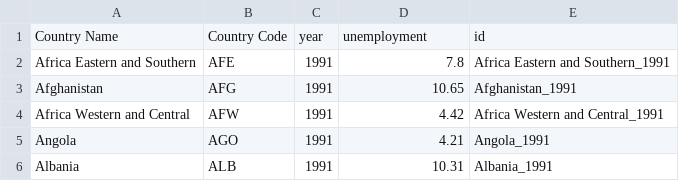
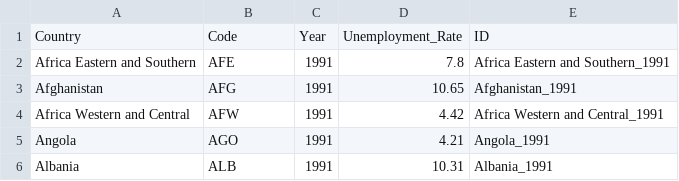
Before and after one commit to umasel/Global_Inflation_Trends_Dashboard, a CSV file: cleaned_data/gdp_unemployment_for_use.csv (was cleaned_data/gdp_unemployment2.csv), drawn as a sheet; only a part is shown.

```diff
--- a/cleaned_data/gdp_unemployment2.csv
+++ b/cleaned_data/gdp_unemployment_for_use.csv
@@ -1,2 +1,2 @@
-Country Name,Country Code,year,unemployment,id
+Country,Code,Year,Unemployment_Rate,ID
 Africa Eastern and Southern,AFE,1991,7.8,Africa Eastern and Southern_1991
```
Also changed, not shown: cleaned_data/gdp.csv, cleaned_data/gdp_growth.csv, 6 other files.
